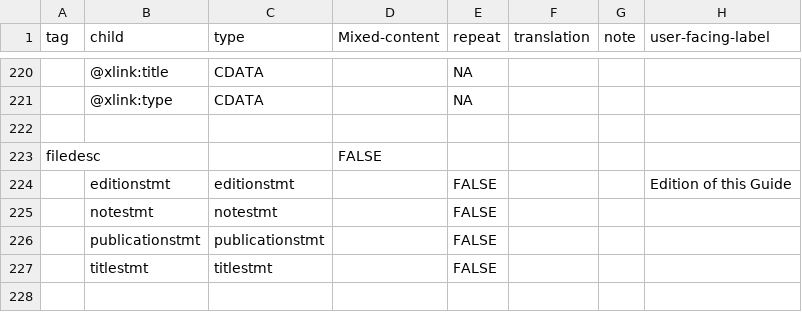
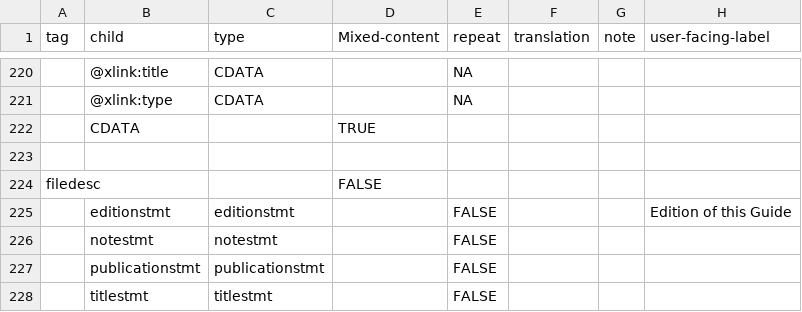
Before and after one commit to nyudlts/fadesign_29-data-model, a CSV file: models.csv, drawn as a sheet; only a part is shown, gaps mark what is left out; the shorter side is filled out with more unchanged rows; the diff names each change by its address in the sheet, - before the commit and + after, or states it on an @@ line.

Commit message:
adding mixed content CDATA to extref

```diff
--- a/models.csv
+++ b/models.csv
+row 222:  | CDATA |  | TRUE
```
